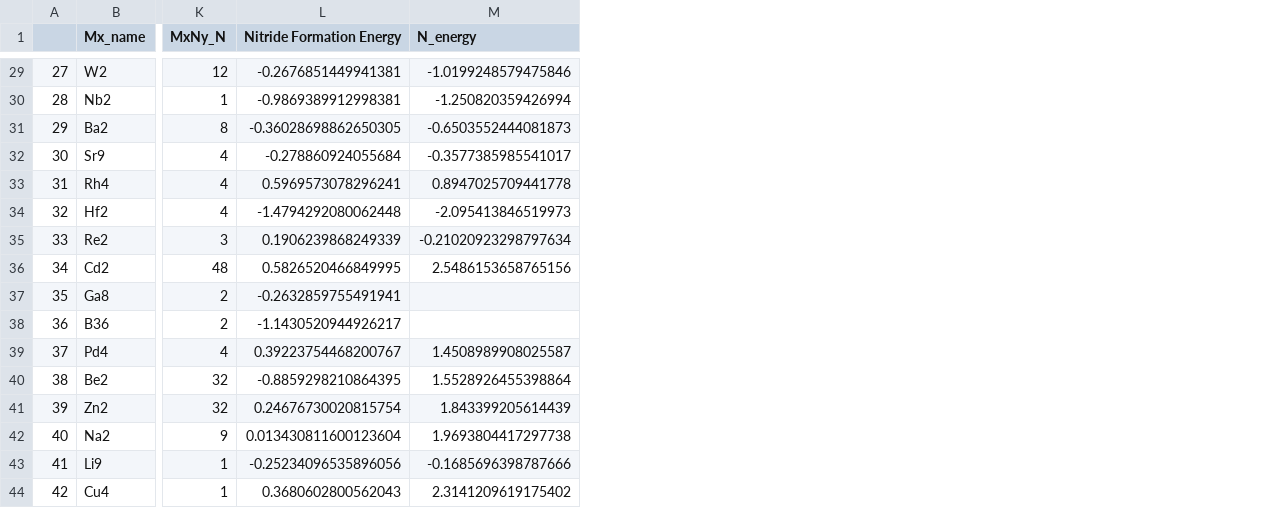
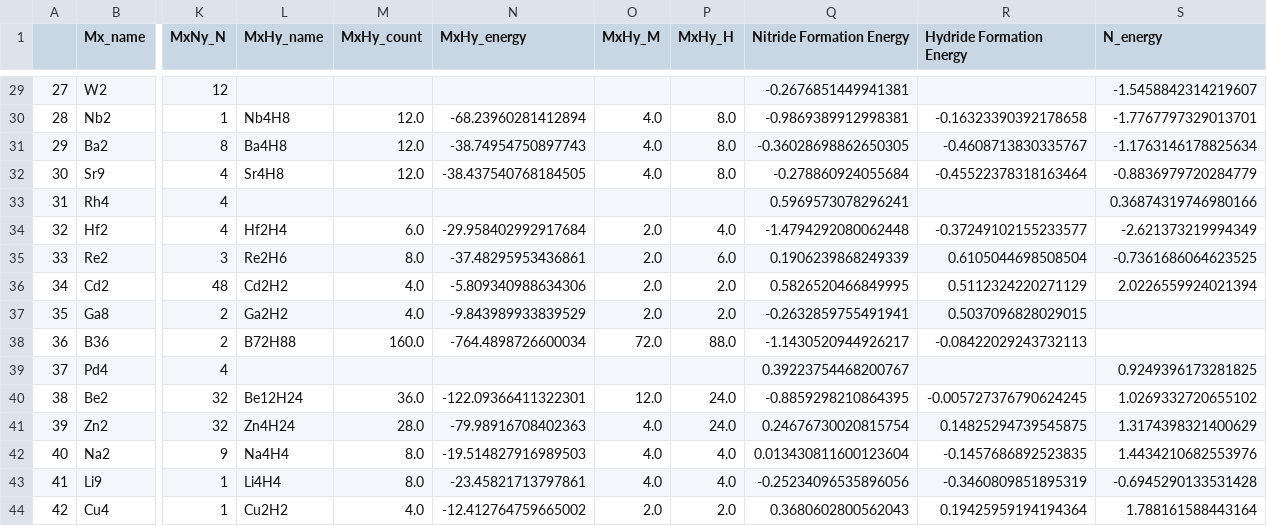
Before and after one commit to AlexanderBagger/Beyond_Li_N2_reduction, a CSV file: N2RR_data.csv, drawn as a sheet; only a part is shown, gaps mark what is left out; addresses are those after the commit; the diff covers the shown part only; the diff names each change by its address in the sheet, - before the commit and + after, or states it on an @@ line.

```diff
--- a/N2RR_data.csv
+++ b/N2RR_data.csv
+column L (MxHy_name), rows 30-44: Nb4H8 | Ba4H8 | Sr4H8 |  | Hf2H4 | Re2H6 | Cd2H2 | Ga2H2 | B72H88 |  | Be12H24 | Zn4H24 | Na4H4 | Li4H4 | Cu2H2
+column M (MxHy_count), rows 30-44: 12.0 | 12.0 | 12.0 |  | 6.0 | 8.0 | 4.0 | 4.0 | 160.0 |  | 36.0 | 28.0 | 8.0 | 8.0 | 4.0
+column N (MxHy_energy), rows 30-44: -68.23960281412894 | -38.74954750897743 | -38.437540768184505 |  | -29.958402992917684 | -37.48295953436861 | -5.809340988634306 | -9.843989933839529 | -764.4898726600034 |  | -122.09366411322301 | -79.98916708402363 | -19.514827916989503 | -23.45821713797861 | -12.412764759665002
+column O (MxHy_M), rows 30-44: 4.0 | 4.0 | 4.0 |  | 2.0 | 2.0 | 2.0 | 2.0 | 72.0 |  | 12.0 | 4.0 | 4.0 | 4.0 | 2.0
+column P (MxHy_H), rows 30-44: 8.0 | 8.0 | 8.0 |  | 4.0 | 6.0 | 2.0 | 2.0 | 88.0 |  | 24.0 | 24.0 | 4.0 | 4.0 | 2.0
+column R (Hydride Formation Energy), rows 30-44: -0.16323390392178658 | -0.4608713830335767 | -0.45522378318163464 |  | -0.37249102155233577 | 0.6105044698508504 | 0.5112324220271129 | 0.5037096828029015 | -0.08422029243732113 |  | -0.005727376790624245 | 0.14825294739545875 | -0.1457686892523835 | -0.3460809851895319 | 0.19425959194194364
-S29 (N_energy): -1.0199248579475846
+S29 (N_energy): -1.5458842314219607
-S30 (N_energy): -1.250820359426994
+S30 (N_energy): -1.7767797329013701
-S31 (N_energy): -0.6503552444081873
+S31 (N_energy): -1.1763146178825634
-S32 (N_energy): -0.3577385985541017
+S32 (N_energy): -0.8836979720284779
-S33 (N_energy): 0.8947025709441778
+S33 (N_energy): 0.36874319746980166
-S34 (N_energy): -2.095413846519973
+S34 (N_energy): -2.621373219994349
-S35 (N_energy): -0.21020923298797634
+S35 (N_energy): -0.7361686064623525
-S36 (N_energy): 2.5486153658765156
+S36 (N_energy): 2.0226559924021394
-S39 (N_energy): 1.4508989908025587
+S39 (N_energy): 0.9249396173281825
-S40 (N_energy): 1.5528926455398864
+S40 (N_energy): 1.0269332720655102
-S41 (N_energy): 1.843399205614439
+S41 (N_energy): 1.3174398321400629
-S42 (N_energy): 1.9693804417297738
+S42 (N_energy): 1.4434210682553976
-S43 (N_energy): -0.1685696398787666
+S43 (N_energy): -0.6945290133531428
-S44 (N_energy): 2.3141209619175402
+S44 (N_energy): 1.788161588443164
```
Also changed, not shown: 25 edited cells elsewhere in this file, 1 other file.
